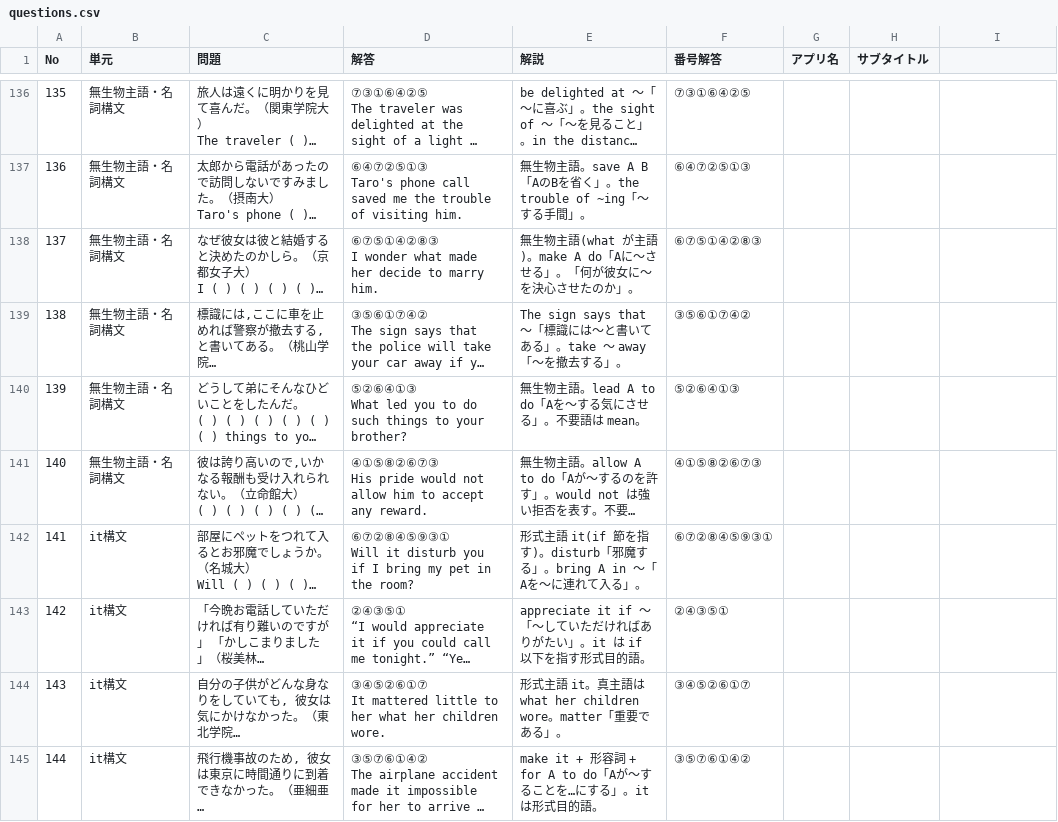
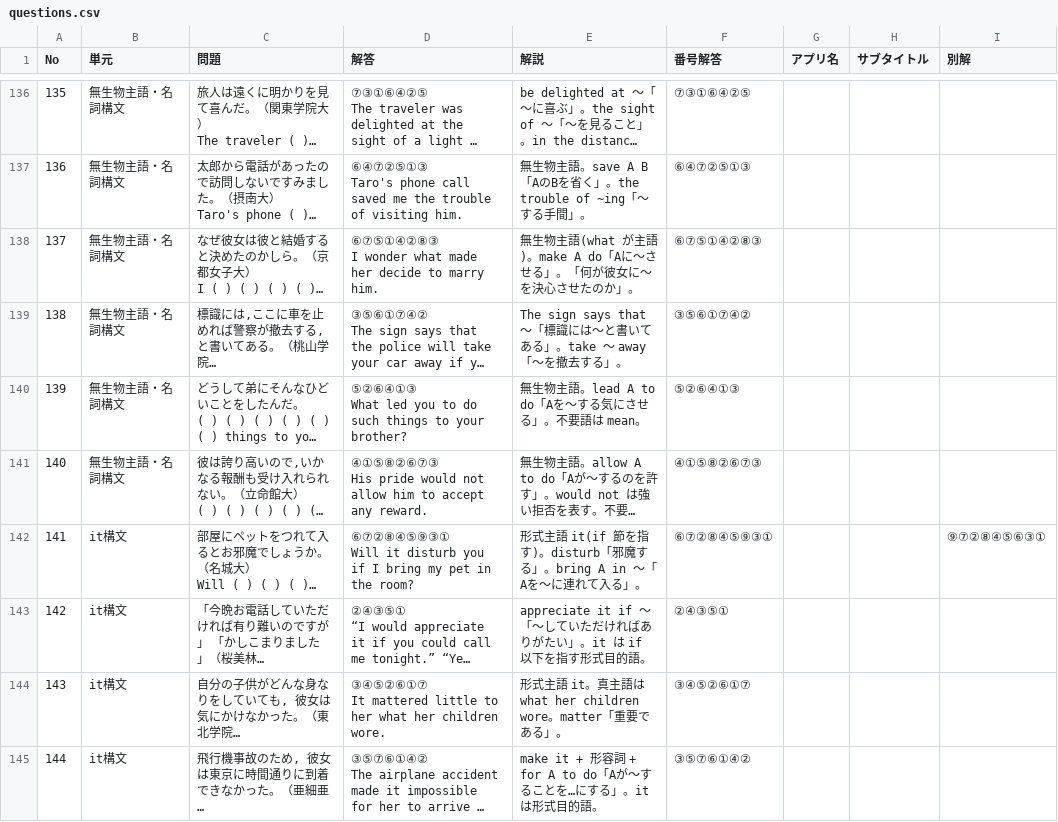
Before and after one commit to rakuchi-ai/WordOrder20, a CSV file: questions.csv, drawn as a sheet; only a part is shown, gaps mark what is left out; long unchanged cells end in …; the diff names each change by its address in the sheet, - before the commit and + after, or states it on an @@ line.

```diff
--- a/questions.csv
+++ b/questions.csv
-I1: (empty)
+I1: 別解
-I142 (別解): (empty)
+I142 (別解): ⑨⑦②⑧④⑤⑥③①
```
Also changed, not shown: 1 other file.
